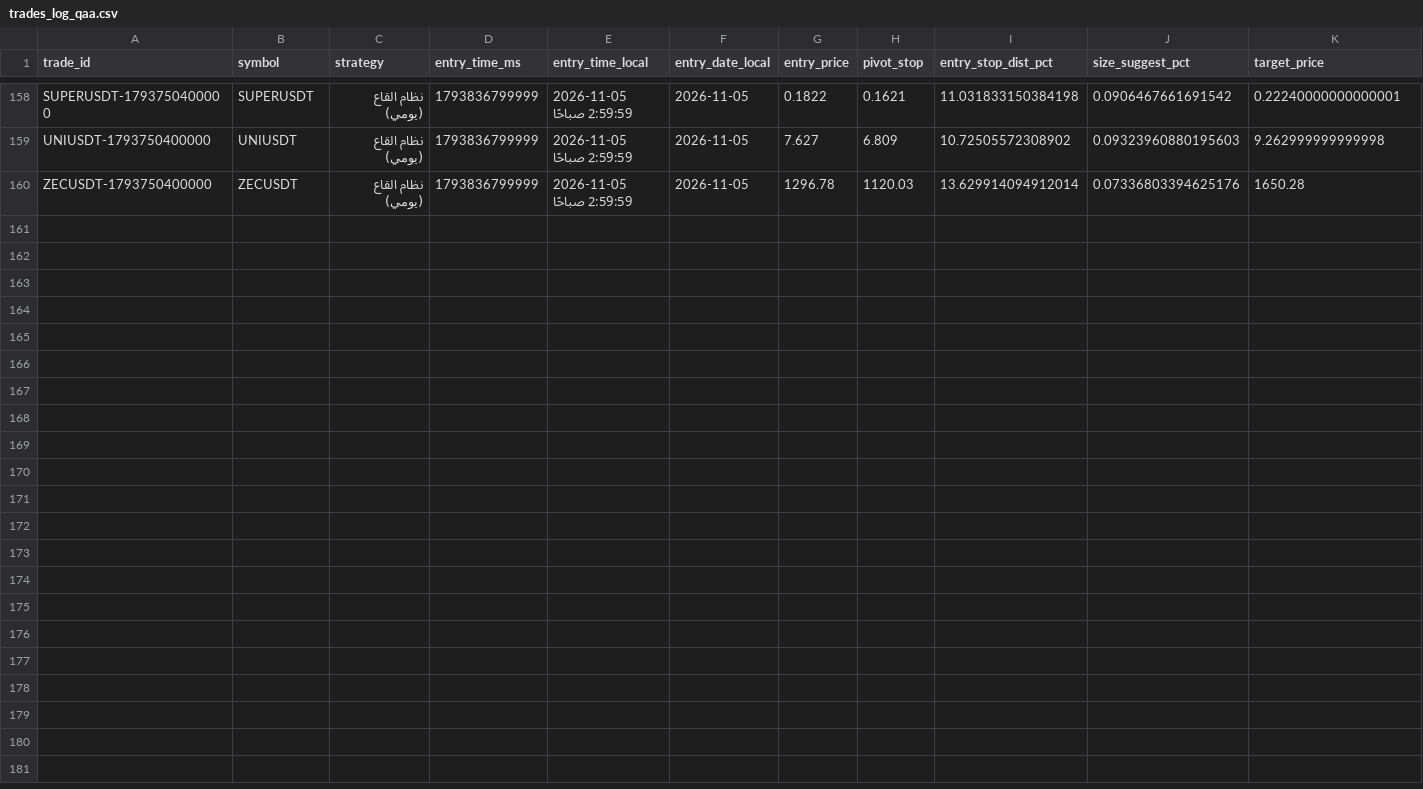
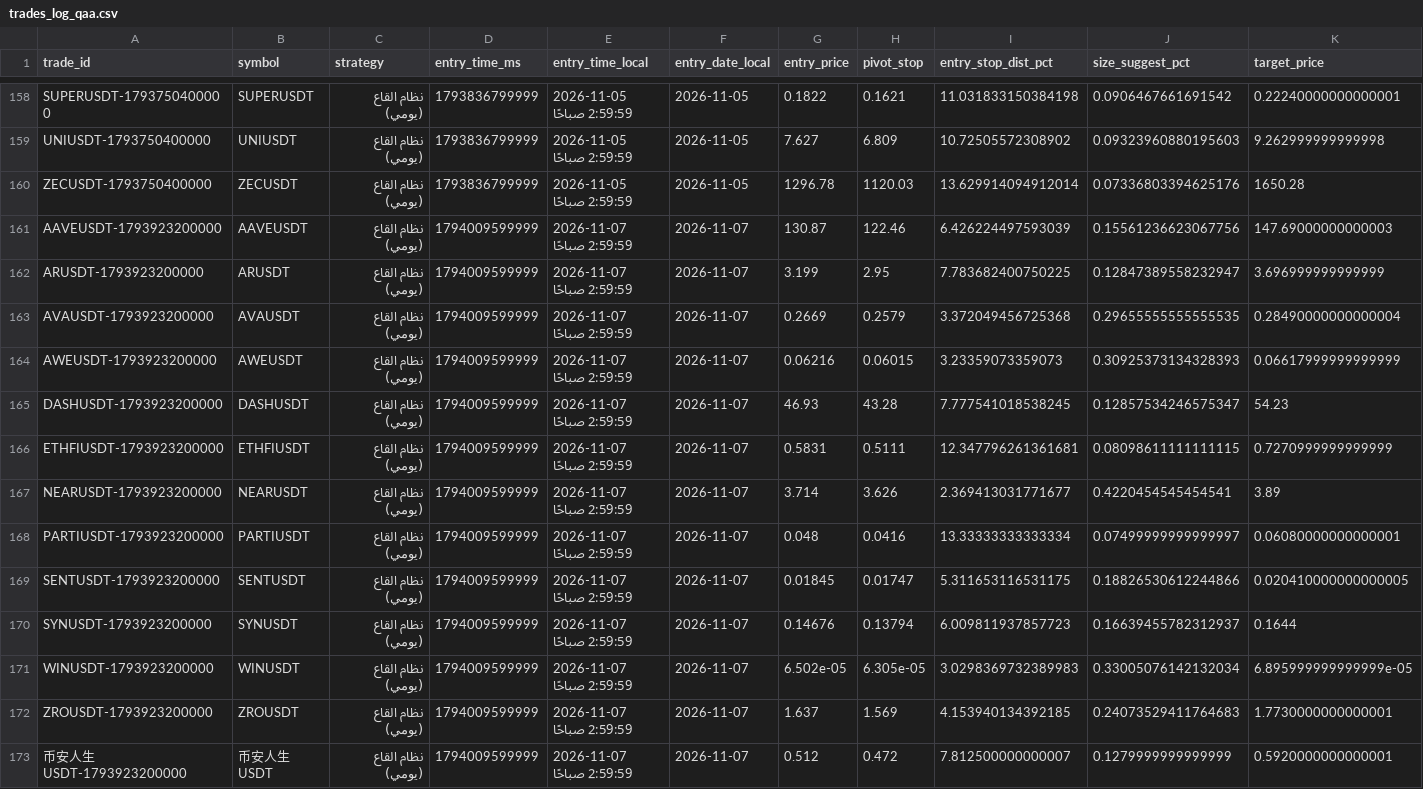
Before and after one commit to turky4500/binance-spot-usdt-signal-bot, a CSV file: data/trades_log_qaa.csv, drawn as a sheet; only a part is shown, gaps mark what is left out; rows hold the shown columns only; the diff names each change by its address in the sheet, - before the commit and + after, or states it on an @@ line.

```diff
--- a/data/trades_log_qaa.csv
+++ b/data/trades_log_qaa.csv
+row 161: AAVEUSDT-1793923200000 | AAVEUSDT | نظام القاع (يومي) | 1794009599999 | 2026-11-07 2:59:59 صباحًا | 2026-11-07 | 130.87 | 122.46 | 6.426224497593039 | 0.15561236623067756 | 147.69000000000003
+row 162: ARUSDT-1793923200000 | ARUSDT | نظام القاع (يومي) | 1794009599999 | 2026-11-07 2:59:59 صباحًا | 2026-11-07 | 3.199 | 2.95 | 7.783682400750225 | 0.12847389558232947 | 3.696999999999999
+row 163: AVAUSDT-1793923200000 | AVAUSDT | نظام القاع (يومي) | 1794009599999 | 2026-11-07 2:59:59 صباحًا | 2026-11-07 | 0.2669 | 0.2579 | 3.372049456725368 | 0.29655555555555535 | 0.28490000000000004
+row 164: AWEUSDT-1793923200000 | AWEUSDT | نظام القاع (يومي) | 1794009599999 | 2026-11-07 2:59:59 صباحًا | 2026-11-07 | 0.06216 | 0.06015 | 3.23359073359073 | 0.30925373134328393 | 0.06617999999999999
+row 165: DASHUSDT-1793923200000 | DASHUSDT | نظام القاع (يومي) | 1794009599999 | 2026-11-07 2:59:59 صباحًا | 2026-11-07 | 46.93 | 43.28 | 7.777541018538245 | 0.12857534246575347 | 54.23
+row 166: ETHFIUSDT-1793923200000 | ETHFIUSDT | نظام القاع (يومي) | 1794009599999 | 2026-11-07 2:59:59 صباحًا | 2026-11-07 | 0.5831 | 0.5111 | 12.347796261361681 | 0.08098611111111115 | 0.7270999999999999
+row 167: NEARUSDT-1793923200000 | NEARUSDT | نظام القاع (يومي) | 1794009599999 | 2026-11-07 2:59:59 صباحًا | 2026-11-07 | 3.714 | 3.626 | 2.369413031771677 | 0.4220454545454541 | 3.89
+row 168: PARTIUSDT-1793923200000 | PARTIUSDT | نظام القاع (يومي) | 1794009599999 | 2026-11-07 2:59:59 صباحًا | 2026-11-07 | 0.048 | 0.0416 | 13.33333333333334 | 0.07499999999999997 | 0.06080000000000001
+row 169: SENTUSDT-1793923200000 | SENTUSDT | نظام القاع (يومي) | 1794009599999 | 2026-11-07 2:59:59 صباحًا | 2026-11-07 | 0.01845 | 0.01747 | 5.311653116531175 | 0.18826530612244866 | 0.020410000000000005
+row 170: SYNUSDT-1793923200000 | SYNUSDT | نظام القاع (يومي) | 1794009599999 | 2026-11-07 2:59:59 صباحًا | 2026-11-07 | 0.14676 | 0.13794 | 6.009811937857723 | 0.16639455782312937 | 0.1644
+row 171: WINUSDT-1793923200000 | WINUSDT | نظام القاع (يومي) | 1794009599999 | 2026-11-07 2:59:59 صباحًا | 2026-11-07 | 6.502e-05 | 6.305e-05 | 3.0298369732389983 | 0.33005076142132034 | 6.895999999999999e-05
+row 172: ZROUSDT-1793923200000 | ZROUSDT | نظام القاع (يومي) | 1794009599999 | 2026-11-07 2:59:59 صباحًا | 2026-11-07 | 1.637 | 1.569 | 4.153940134392185 | 0.24073529411764683 | 1.7730000000000001
+row 173: 币安人生USDT-1793923200000 | 币安人生USDT | نظام القاع (يومي) | 1794009599999 | 2026-11-07 2:59:59 صباحًا | 2026-11-07 | 0.512 | 0.472 | 7.812500000000007 | 0.1279999999999999 | 0.5920000000000001
```
Also changed, not shown: 2 other files.
